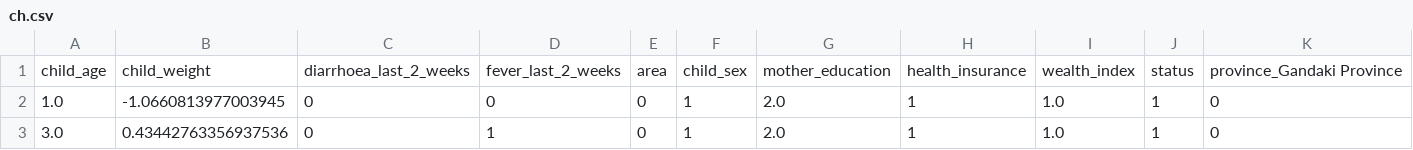
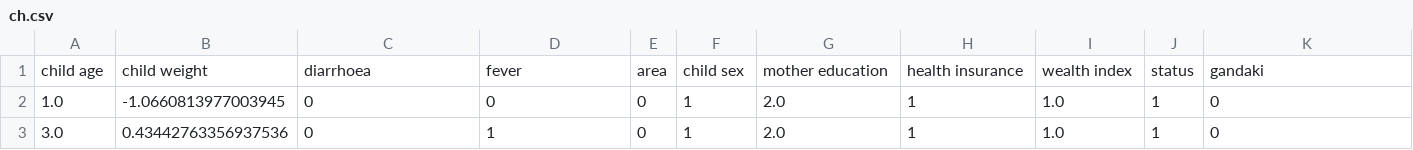
Before and after one commit to deepakbastola/malnutrition, a CSV file: Dataset/ch.csv, drawn as a sheet; only a part is shown; removed rows and columns are numbered as before the commit, all else as after; rows hold the shown columns only; the diff names each change by its address in the sheet, - before the commit and + after, or states it on an @@ line.

```diff
--- a/Dataset/ch.csv
+++ b/Dataset/ch.csv
-row 1: child_age | child_weight | diarrhoea_last_2_weeks | fever_last_2_weeks | area | child_sex | mother_education | health_insurance | wealth_index | status | province_Gandaki Province
+row 1: child age | child weight | diarrhoea | fever | area | child sex | mother education | health insurance | wealth index | status | gandaki
```
Also changed, not shown: 12 other files.
